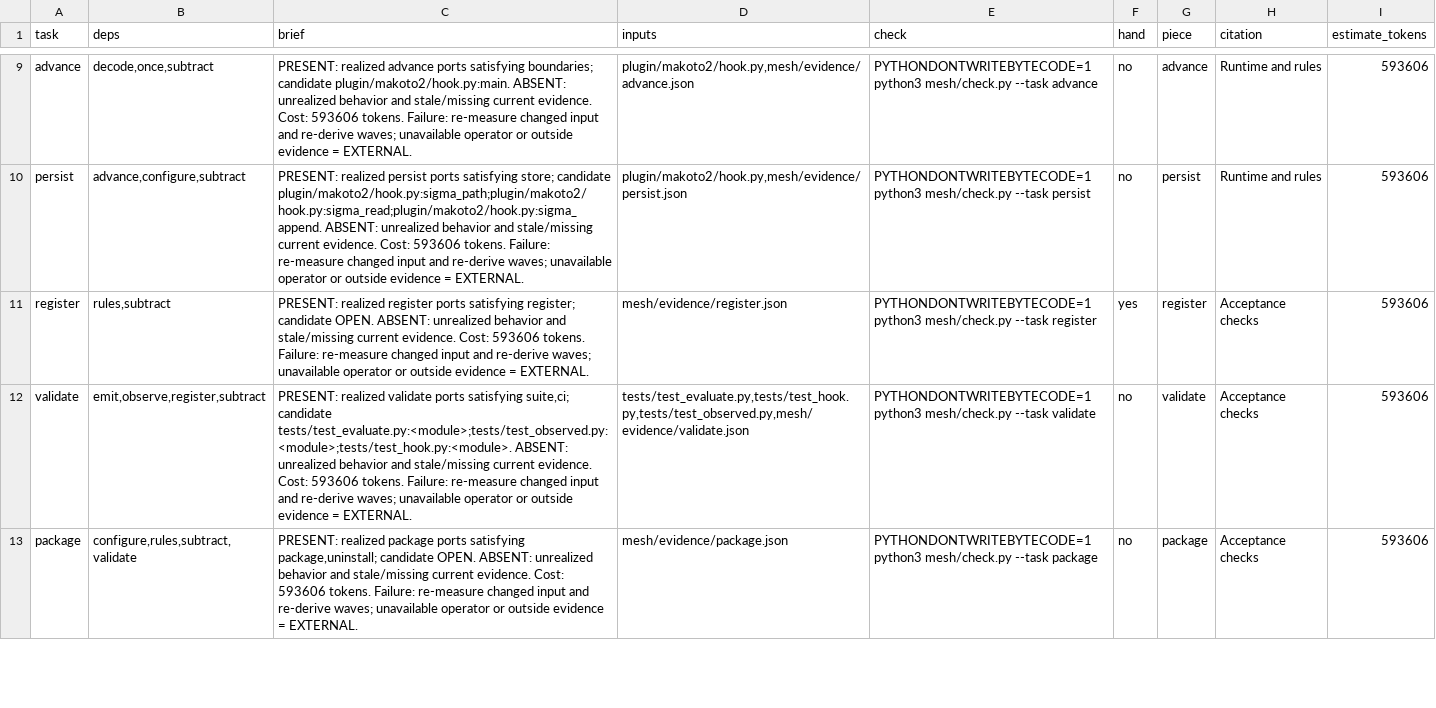
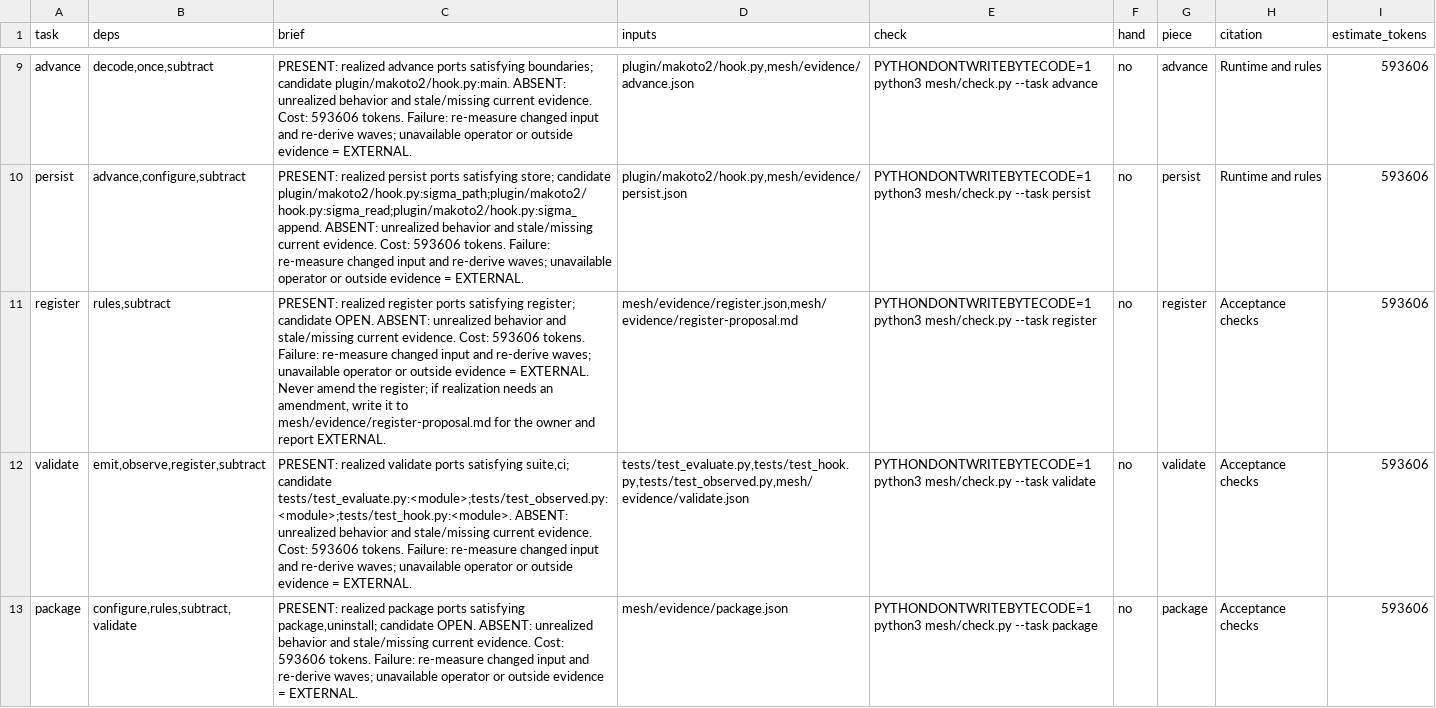
Before and after one commit to Clear-Sights/Makoto, a TSV file: TASKS.tsv, drawn as a sheet; only a part is shown, gaps mark what is left out.

Commit message:
Fill the register slot against the approved register; amendments go to the owner as a proposal

```diff
--- a/TASKS.tsv
+++ b/TASKS.tsv
@@ -10,3 +10,3 @@ advance	decode,once,subtract	PRESENT: realized advance ports satisfying boundari
 persist	advance,configure,subtract	PRESENT: realized persist ports satisfying store; candidate plugin/makoto2/hook.py:sigma_path;plugin/makoto2/hook.py:sigma_read;plugin/makoto2/hook.py:sigma_append. ABSENT: unrealized behavior and stale/missing current evidence. Cost: 593606 tokens. Failure: re-measure changed input and re-derive waves; unavailable operator or outside evidence = EXTERNAL.	plugin/makoto2/hook.py,mesh/evidence/persist.json	PYTHONDONTWRITEBYTECODE=1 python3 mesh/check.py --task persist	no	persist	Runtime and rules	593606
-register	rules,subtract	PRESENT: realized register ports satisfying register; candidate OPEN. ABSENT: unrealized behavior and stale/missing current evidence. Cost: 593606 tokens. Failure: re-measure changed input and re-derive waves; unavailable operator or outside evidence = EXTERNAL.	mesh/evidence/register.json	PYTHONDONTWRITEBYTECODE=1 python3 mesh/check.py --task register	yes	register	Acceptance checks	593606
+register	rules,subtract	PRESENT: realized register ports satisfying register; candidate OPEN. ABSENT: unrealized behavior and stale/missing current evidence. Cost: 593606 tokens. Failure: re-measure changed input and re-derive waves; unavailable operator or outside evidence = EXTERNAL. Never amend the register; if realization needs an amendment, write it to mesh/evidence/register-proposal.md for the owner and report EXTERNAL.	mesh/evidence/register.json,mesh/evidence/register-proposal.md	PYTHONDONTWRITEBYTECODE=1 python3 mesh/check.py --task register	no	register	Acceptance checks	593606
 validate	emit,observe,register,subtract	PRESENT: realized validate ports satisfying suite,ci; candidate tests/test_evaluate.py:<module>;tests/test_observed.py:<module>;tests/test_hook.py:<module>. ABSENT: unrealized behavior and stale/missing current evidence. Cost: 593606 tokens. Failure: re-measure changed input and re-derive waves; unavailable operator or outside evidence = EXTERNAL.	tests/test_evaluate.py,tests/test_hook.py,tests/test_observed.py,mesh/evidence/validate.json	PYTHONDONTWRITEBYTECODE=1 python3 mesh/check.py --task validate	no	validate	Acceptance checks	593606
```
Also changed, not shown: 1 other file.
